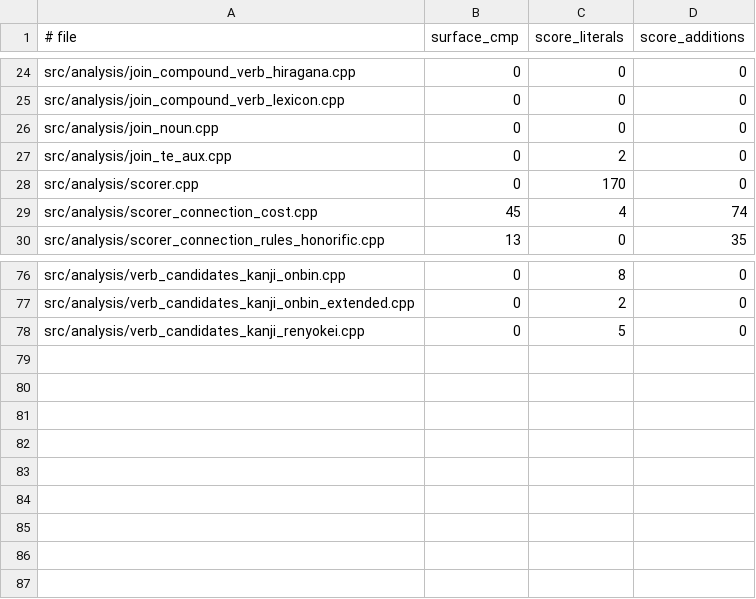
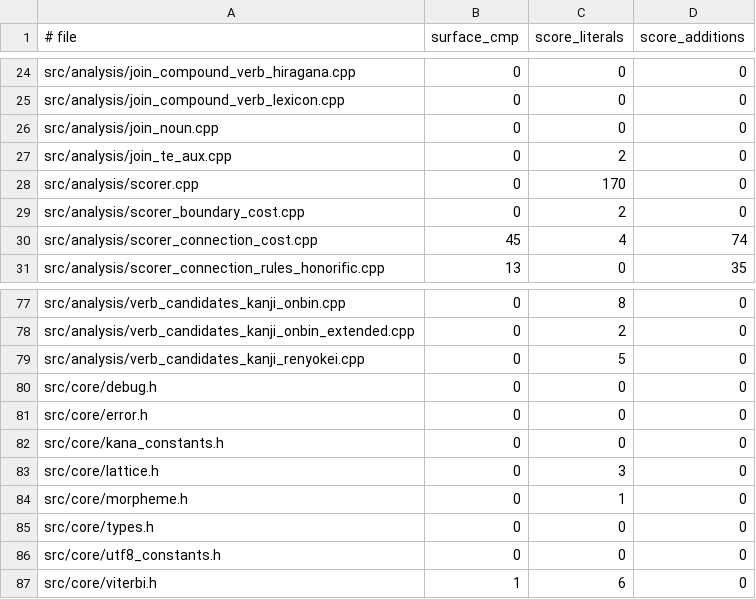
Before and after one commit to aitytech/suzume, a TSV file: scripts/guardrail-baseline.tsv, drawn as a sheet; only a part is shown, gaps mark what is left out.

Commit message:
refactor(scoring): move the sentence-boundary costs into the scorer
The BOS/EOS adjustments lived in src/core/viterbi.h as raw float literals
plus a hardcoded surface test. Core is a layer the guardrail ratchet never
scanned, so those constants sat permanently outside the named-constant rule
and any future scoring literal parked there would have gone unnoticed.

- Add Scorer::bosCost/eosCost and implement them in scorer_boundary_cost.cpp,
  with the constants declared in scorer_constants.h alongside the other
  surface-based adjustments.
- Replace the inline BOS branch and the EOS block in Viterbi::solve with
  calls through the templated Scorer, so core no longer carries linguistic
  costs; the per-transition tie-break stays as a structural constant.
- Express the listing particle through grammar::isListingParticleTariSurface
  instead of comparing the surface inside the Viterbi loop.
- Extend the ratchet to scan src/core/*.h and regenerate the baseline: the
  moved literals drop viterbi.h from 17 to 6, and a literal added back to a
  core header now fails the check.
- Cover the delegation with Viterbi tests for the opening edge, the closing
  edge, and the same ExtendedPOS mid-sentence.

Behavior preserved: the arithmetic and the order of the BOS assignments are
unchanged, and the suite stays at its pre-change pass count.

```diff
--- a/scripts/guardrail-baseline.tsv
+++ b/scripts/guardrail-baseline.tsv
@@ -28,2 +28,3 @@ src/analysis/join_te_aux.cpp	0	2	0
 src/analysis/scorer.cpp	0	170	0
+src/analysis/scorer_boundary_cost.cpp	0	2	0
 src/analysis/scorer_connection_cost.cpp	45	4	74
@@ -78 +79,9 @@ src/analysis/verb_candidates_kanji_onbin_extended.cpp	0	2	0
 src/analysis/verb_candidates_kanji_renyokei.cpp	0	5	0
+src/core/debug.h	0	0	0
+src/core/error.h	0	0	0
+src/core/kana_constants.h	0	0	0
+src/core/lattice.h	0	3	0
+src/core/morpheme.h	0	1	0
+src/core/types.h	0	0	0
+src/core/utf8_constants.h	0	0	0
+src/core/viterbi.h	1	6	0
```
Also changed, not shown: 9 other files.
